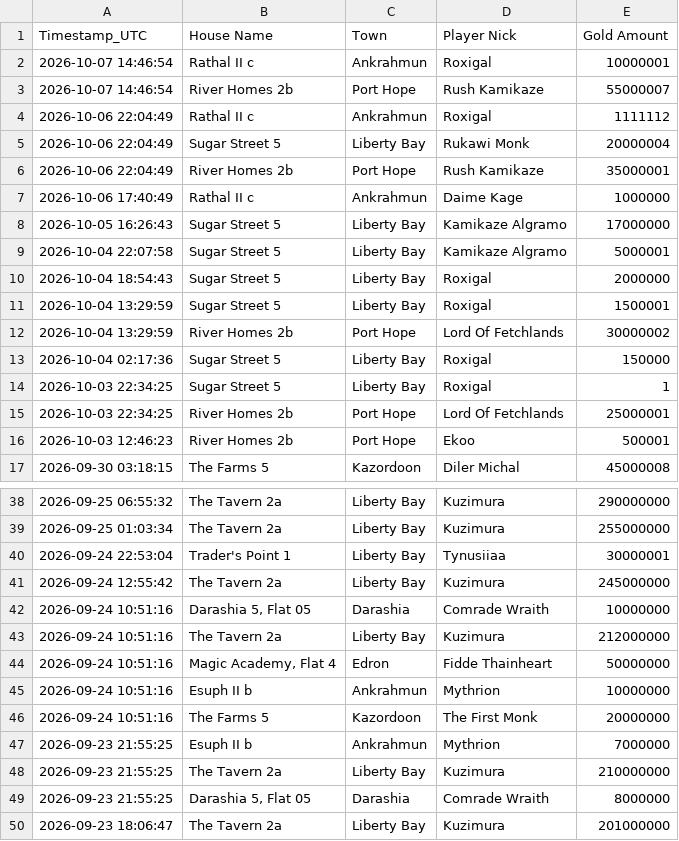
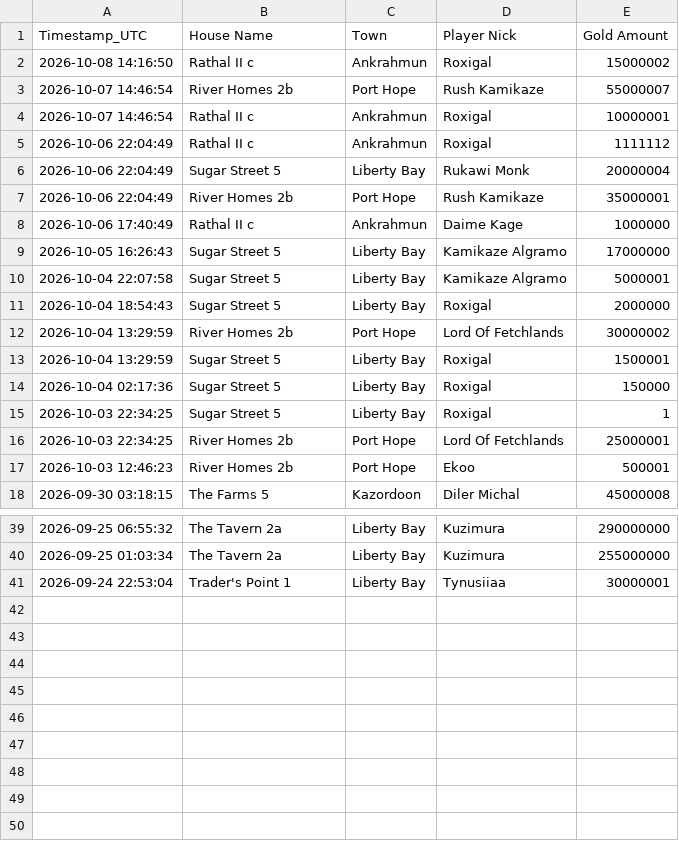
Before and after one commit to mdogie94/nmd, a CSV file: historia_licytacji.csv, drawn as a sheet; only a part is shown, gaps mark what is left out.

```diff
--- a/historia_licytacji.csv
+++ b/historia_licytacji.csv
@@ -1,4 +1,5 @@
 Timestamp_UTC,House Name,Town,Player Nick,Gold Amount
+2026-10-08 14:16:50,Rathal II c,Ankrahmun,Roxigal,15000002
+2026-10-07 14:46:54,River Homes 2b,Port Hope,Rush Kamikaze,55000007
 2026-10-07 14:46:54,Rathal II c,Ankrahmun,Roxigal,10000001
-2026-10-07 14:46:54,River Homes 2b,Port Hope,Rush Kamikaze,55000007
 2026-10-06 22:04:49,Rathal II c,Ankrahmun,Roxigal,1111112
@@ -10,4 +11,4 @@
 2026-10-04 18:54:43,Sugar Street 5,Liberty Bay,Roxigal,2000000
+2026-10-04 13:29:59,River Homes 2b,Port Hope,Lord Of Fetchlands,30000002
 2026-10-04 13:29:59,Sugar Street 5,Liberty Bay,Roxigal,1500001
-2026-10-04 13:29:59,River Homes 2b,Port Hope,Lord Of Fetchlands,30000002
 2026-10-04 02:17:36,Sugar Street 5,Liberty Bay,Roxigal,150000
@@ -40,11 +41 @@
 2026-09-24 22:53:04,Trader's Point 1,Liberty Bay,Tynusiiaa,30000001
-2026-09-24 12:55:42,The Tavern 2a,Liberty Bay,Kuzimura,245000000
-2026-09-24 10:51:16,"Darashia 5, Flat 05",Darashia,Comrade Wraith,10000000
-2026-09-24 10:51:16,The Tavern 2a,Liberty Bay,Kuzimura,212000000
-2026-09-24 10:51:16,"Magic Academy, Flat 4",Edron,Fidde Thainheart,50000000
-2026-09-24 10:51:16,Esuph II b,Ankrahmun,Mythrion,10000000
-2026-09-24 10:51:16,The Farms 5,Kazordoon,The First Monk,20000000
-2026-09-23 21:55:25,Esuph II b,Ankrahmun,Mythrion,7000000
-2026-09-23 21:55:25,The Tavern 2a,Liberty Bay,Kuzimura,210000000
-2026-09-23 21:55:25,"Darashia 5, Flat 05",Darashia,Comrade Wraith,8000000
-2026-09-23 18:06:47,The Tavern 2a,Liberty Bay,Kuzimura,201000000
```
